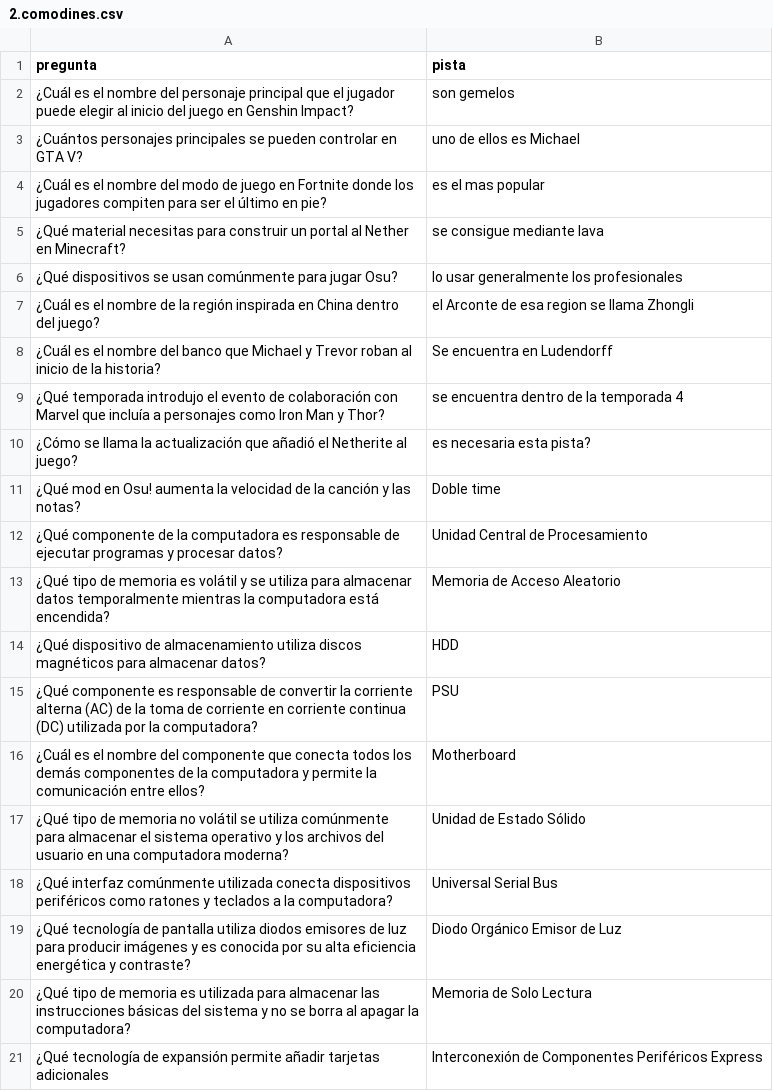
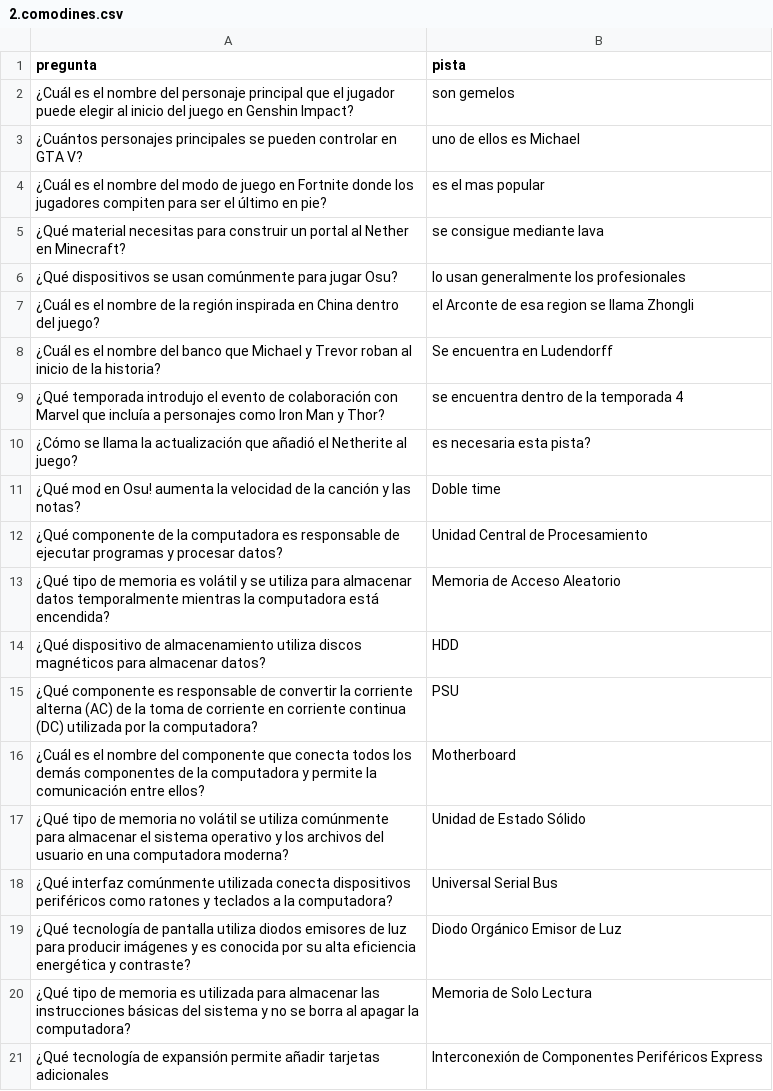
Before and after one commit to marilyngc/-Quien_quiere_ser_millonario-, a CSV file: package_input/Archivos/documentos/2.comodines.csv, drawn as a sheet.

Commit message:
arreglo de json y clase para modificar preguntas

```diff
--- a/package_input/Archivos/documentos/2.comodines.csv
+++ b/package_input/Archivos/documentos/2.comodines.csv
@@ -5,3 +5,3 @@ pregunta,pista
 ¿Qué material necesitas para construir un portal al Nether en Minecraft?,se consigue mediante lava
-¿Qué dispositivos se usan comúnmente para jugar Osu?, lo usar generalmente los profesionales
+¿Qué dispositivos se usan comúnmente para jugar Osu?, lo usan generalmente los profesionales
 ¿Cuál es el nombre de la región inspirada en China dentro del juego?, el Arconte de esa region se llama Zhongli
```
Also changed, not shown: 7 other files.
